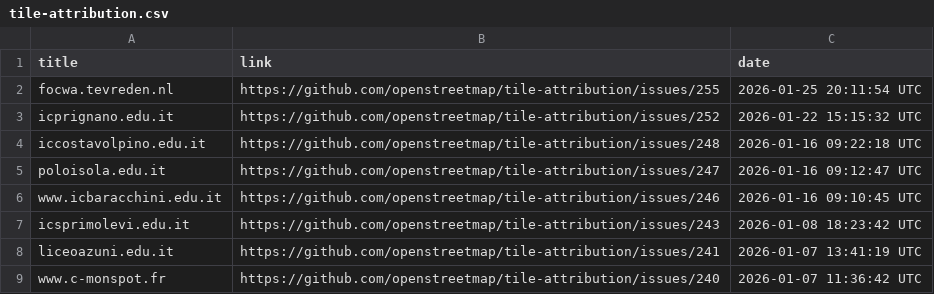
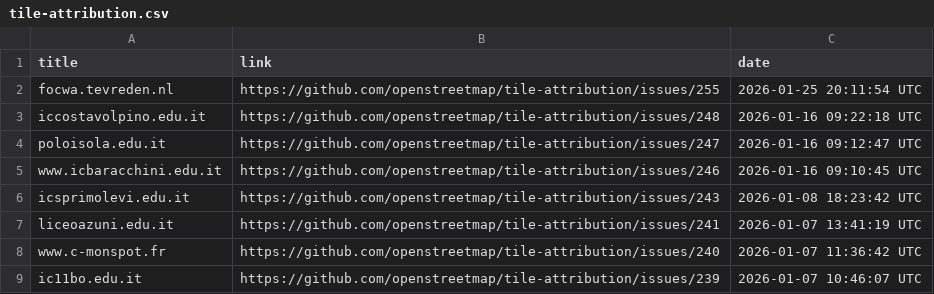
Before and after one commit to openstreetmap/tile-attribution, a CSV file: tile-attribution.csv, drawn as a sheet; only a part is shown; the shorter side is filled out with more unchanged rows.

Commit message:
Removed icprignano.edu.it in tile-attribution.csv

```diff
--- a/tile-attribution.csv
+++ b/tile-attribution.csv
@@ -2,3 +2,2 @@ title,link,date
 focwa.tevreden.nl,https://github.com/openstreetmap/tile-attribution/issues/255,2026-01-25 20:11:54 UTC
-icprignano.edu.it,https://github.com/openstreetmap/tile-attribution/issues/252,2026-01-22 15:15:32 UTC
 iccostavolpino.edu.it,https://github.com/openstreetmap/tile-attribution/issues/248,2026-01-16 09:22:18 UTC
```
Also changed, not shown: 1 other file.
